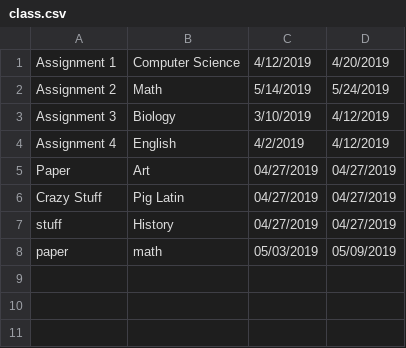
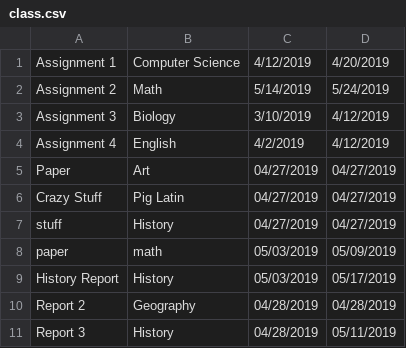
Before and after one commit to aperks-17/interface, a CSV file: bin/application/class.csv, drawn as a sheet.

```diff
--- a/bin/application/class.csv
+++ b/bin/application/class.csv
@@ -8 +8,4 @@ stuff,History,04/27/2019,04/27/2019
 paper,math,05/03/2019,05/09/2019
+History Report,History,05/03/2019,05/17/2019
+Report 2,Geography,04/28/2019,04/28/2019
+Report 3,History,04/28/2019,05/11/2019
```
Also changed, not shown: 13 other files.
